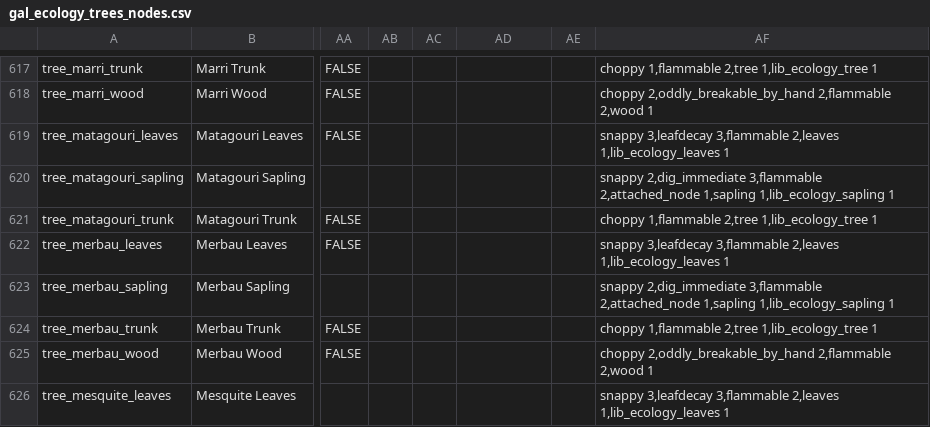
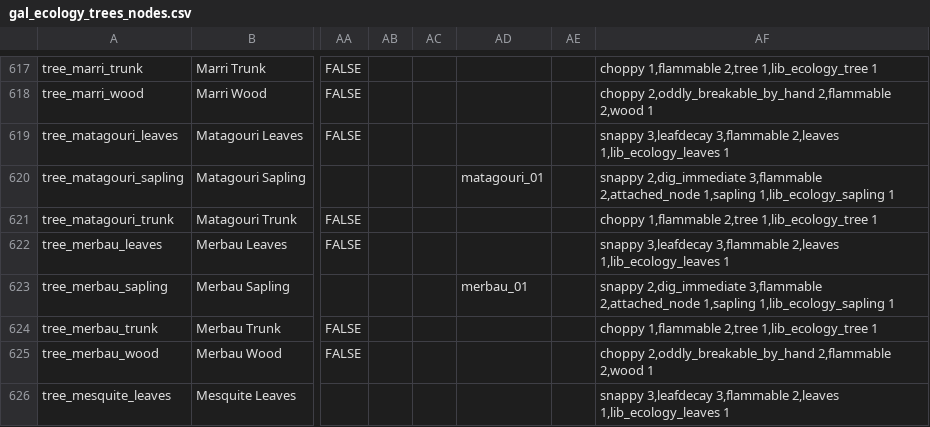
Before and after one commit to ShadMOrdre/gal, a CSV file: gal_ecology_trees_nodes.csv, drawn as a sheet; only a part is shown, gaps mark what is left out; the diff covers the shown part only; the diff names each change by its address in the sheet, - before the commit and + after, or states it on an @@ line.

```diff
--- a/gal_ecology_trees_nodes.csv
+++ b/gal_ecology_trees_nodes.csv
-AD620: (empty)
+AD620: matagouri_01
-AD623: (empty)
+AD623: merbau_01
```
Also changed, not shown: 102 edited cells elsewhere in this file, gal_ecosystems_new.csv, gal_geology_biomes_gal.csv, 14 other files.
